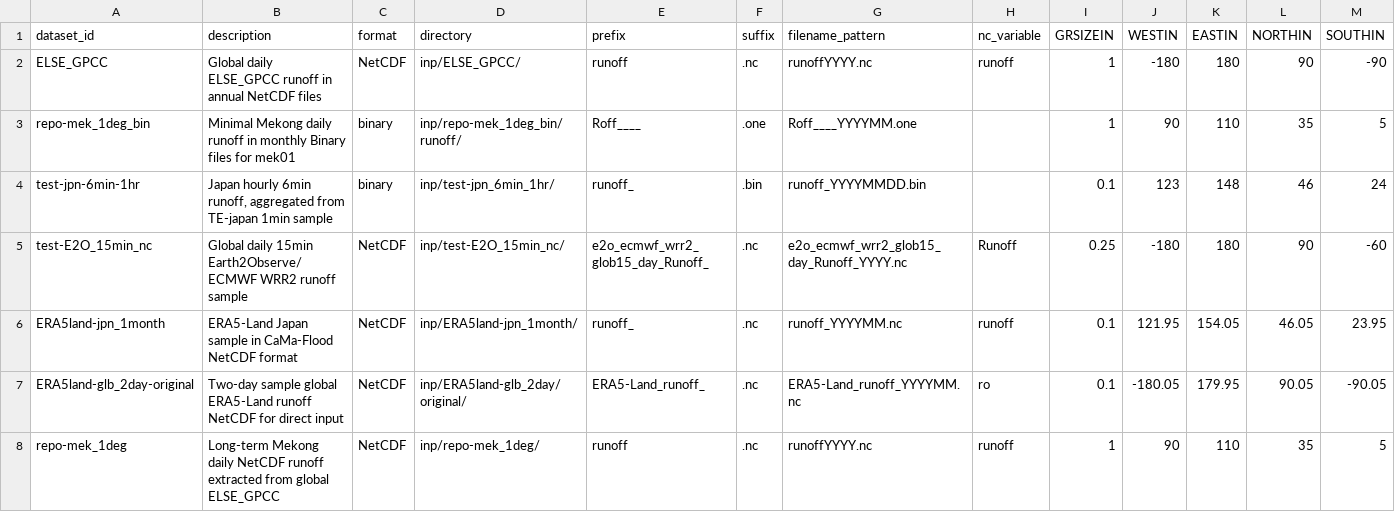
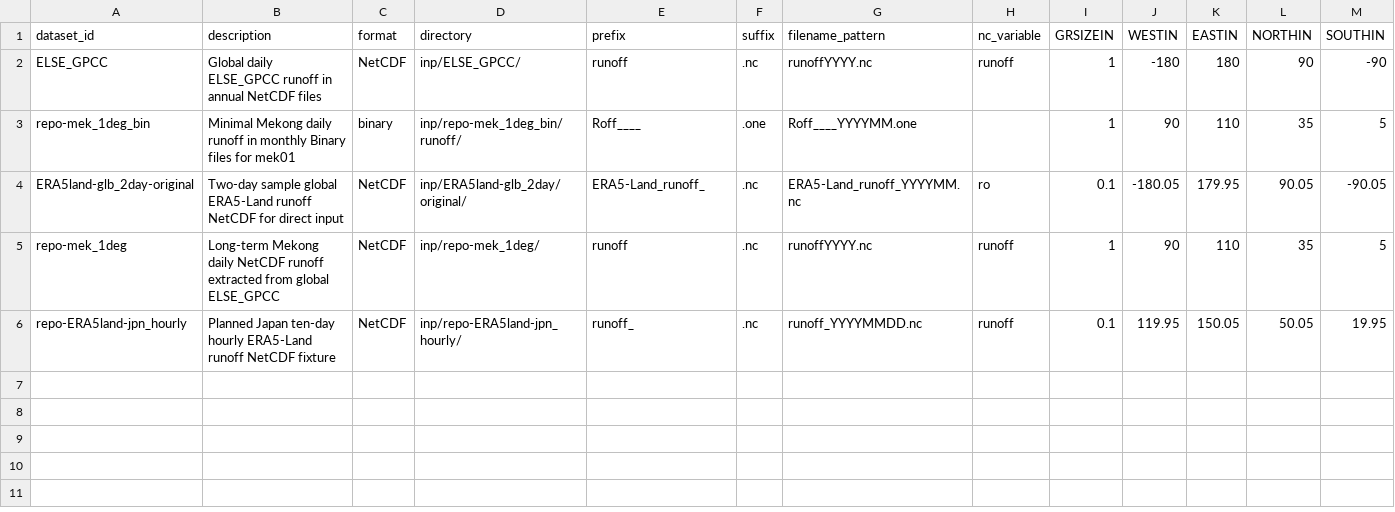
Before and after one commit to global-hydrodynamics/cmf_v5_beta, a CSV file: inp/runoff_datasets.csv, drawn as a sheet; only a part is shown; removed rows and columns are numbered as before the commit, all else as after; rows hold the shown columns only; the diff names each change by its address in the sheet, - before the commit and + after, or states it on an @@ line.

```diff
--- a/inp/runoff_datasets.csv
+++ b/inp/runoff_datasets.csv
-row 4: test-jpn-6min-1hr | Japan hourly 6min runoff, aggregated from TE-japan 1min sample | binary | inp/test-jpn_6min_1hr/ | runoff_ | .bin | runoff_YYYYMMDD.bin |  | 0.1 | 123 | 148 | 46 | 24
-row 5: test-E2O_15min_nc | Global daily 15min Earth2Observe/ECMWF WRR2 runoff sample | NetCDF | inp/test-E2O_15min_nc/ | e2o_ecmwf_wrr2_glob15_day_Runoff_ | .nc | e2o_ecmwf_wrr2_glob15_day_Runoff_YYYY.nc | Runoff | 0.25 | -180 | 180 | 90 | -60
-row 6: ERA5land-jpn_1month | ERA5-Land Japan sample in CaMa-Flood NetCDF format | NetCDF | inp/ERA5land-jpn_1month/ | runoff_ | .nc | runoff_YYYYMM.nc | runoff | 0.1 | 121.95 | 154.05 | 46.05 | 23.95
+row 6: repo-ERA5land-jpn_hourly | Planned Japan ten-day hourly ERA5-Land runoff NetCDF fixture | NetCDF | inp/repo-ERA5land-jpn_hourly/ | runoff_ | .nc | runoff_YYYYMMDD.nc | runoff | 0.1 | 119.95 | 150.05 | 50.05 | 19.95
```
Also changed, not shown: 23 other files.
